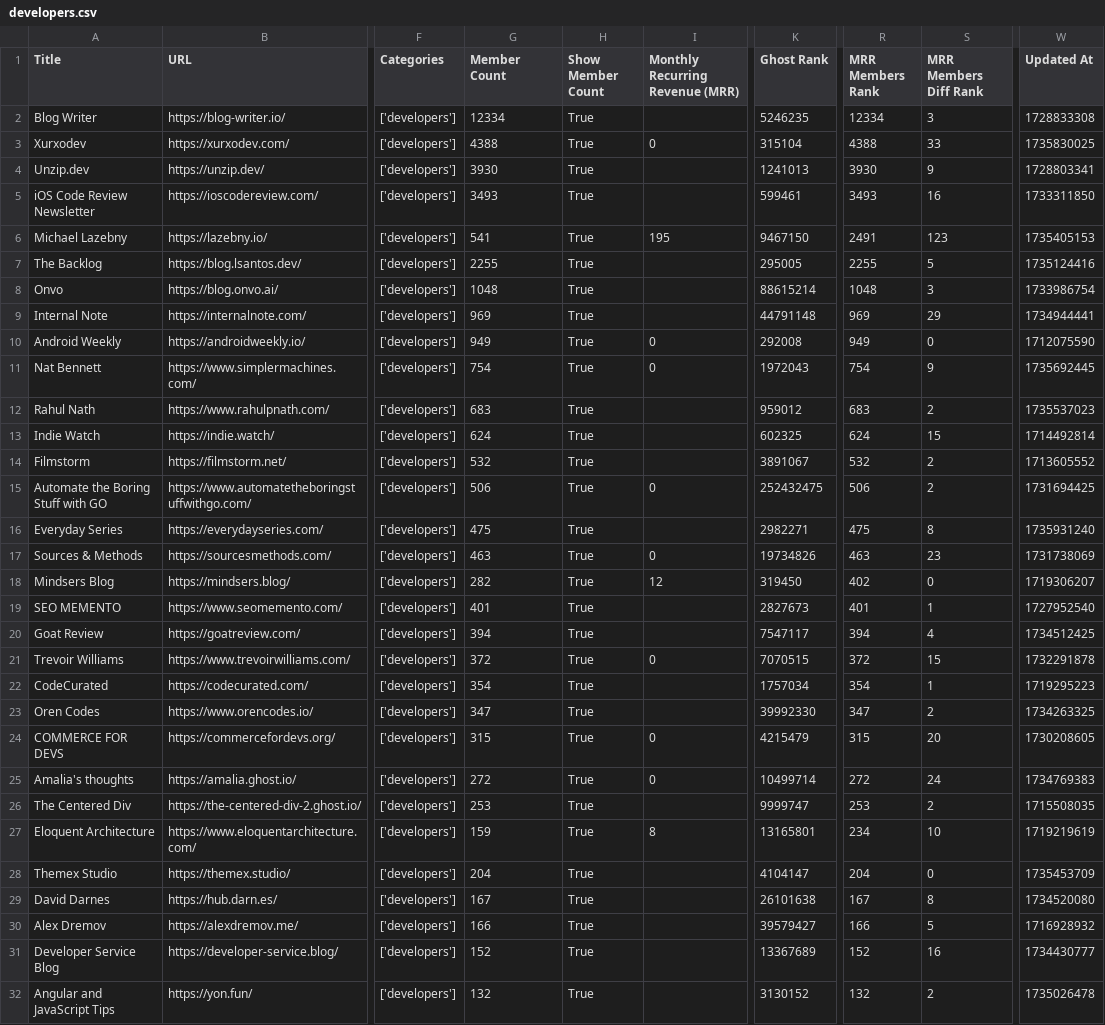
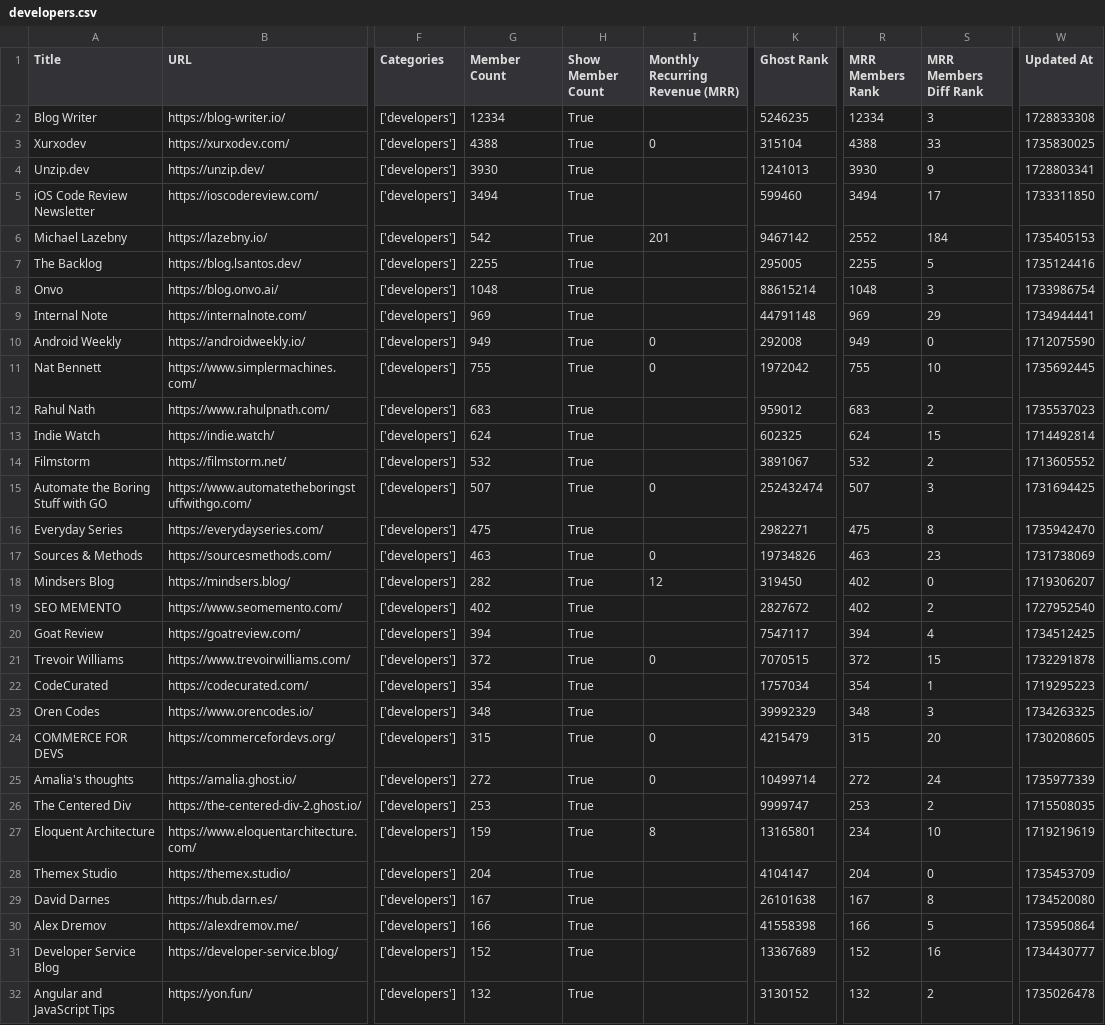
Before and after one commit to TheBoatyMcBoatFace/explore-ghosts, a CSV file: output/developers.csv, drawn as a sheet; only a part is shown, gaps mark what is left out; the diff covers the shown part only; the diff names each change by its address in the sheet, - before the commit and + after, or states it on an @@ line.

```diff
--- a/output/developers.csv
+++ b/output/developers.csv
-G5 (Member Count): 3493
+G5 (Member Count): 3494
-K5 (Ghost Rank): 599461
+K5 (Ghost Rank): 599460
-R5 (MRR Members Rank): 3493
+R5 (MRR Members Rank): 3494
-S5 (MRR Members Diff Rank): 16
+S5 (MRR Members Diff Rank): 17
-G6 (Member Count): 541
+G6 (Member Count): 542
-I6 (Monthly Recurring Revenue (MRR)): 195
+I6 (Monthly Recurring Revenue (MRR)): 201
-K6 (Ghost Rank): 9467150
+K6 (Ghost Rank): 9467142
-R6 (MRR Members Rank): 2491
+R6 (MRR Members Rank): 2552
-S6 (MRR Members Diff Rank): 123
+S6 (MRR Members Diff Rank): 184
-G11 (Member Count): 754
+G11 (Member Count): 755
-K11 (Ghost Rank): 1972043
+K11 (Ghost Rank): 1972042
-R11 (MRR Members Rank): 754
+R11 (MRR Members Rank): 755
-S11 (MRR Members Diff Rank): 9
+S11 (MRR Members Diff Rank): 10
-G15 (Member Count): 506
+G15 (Member Count): 507
-K15 (Ghost Rank): 252432475
+K15 (Ghost Rank): 252432474
-R15 (MRR Members Rank): 506
+R15 (MRR Members Rank): 507
-S15 (MRR Members Diff Rank): 2
+S15 (MRR Members Diff Rank): 3
-W16 (Updated At): 1735931240
+W16 (Updated At): 1735942470
-G19 (Member Count): 401
+G19 (Member Count): 402
-K19 (Ghost Rank): 2827673
+K19 (Ghost Rank): 2827672
-R19 (MRR Members Rank): 401
+R19 (MRR Members Rank): 402
-S19 (MRR Members Diff Rank): 1
+S19 (MRR Members Diff Rank): 2
-G23 (Member Count): 347
+G23 (Member Count): 348
-K23 (Ghost Rank): 39992330
+K23 (Ghost Rank): 39992329
-R23 (MRR Members Rank): 347
+R23 (MRR Members Rank): 348
-S23 (MRR Members Diff Rank): 2
+S23 (MRR Members Diff Rank): 3
-W25 (Updated At): 1734769383
+W25 (Updated At): 1735977339
-K30 (Ghost Rank): 39579427
+K30 (Ghost Rank): 41558398
-W30 (Updated At): 1716928932
+W30 (Updated At): 1735950864
```
Also changed, not shown: 1 added row, 2 removed rows and 10 edited cells elsewhere in this file, output/education.csv, output/entertainment.csv, 30 other files.
